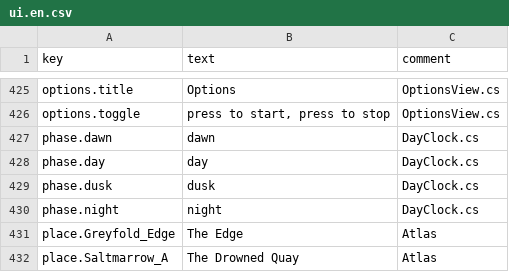
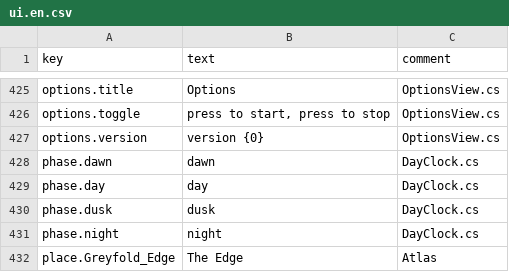
Before and after one commit to lakshgupta8/LastCartographer, a CSV file: LastCartographer/Assets/_Project/Settings/Localization/ui.en.csv, drawn as a sheet; only a part is shown, gaps mark what is left out; the shorter side is filled out with more unchanged rows; the diff names each change by its address in the sheet, - before the commit and + after, or states it on an @@ line.

```diff
--- a/LastCartographer/Assets/_Project/Settings/Localization/ui.en.csv
+++ b/LastCartographer/Assets/_Project/Settings/Localization/ui.en.csv
+row 427: options.version | version {0} | OptionsView.cs
```
Also changed, not shown: 34 other files.
